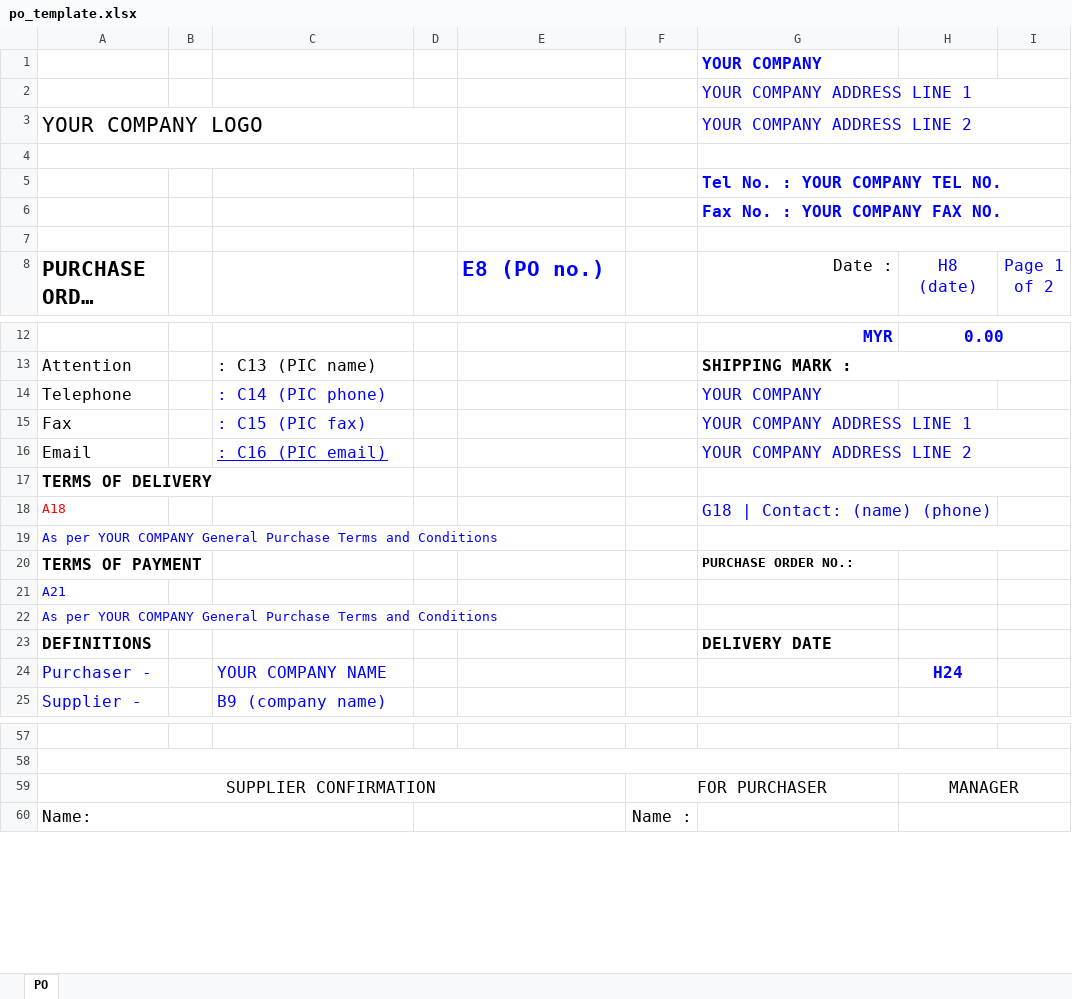
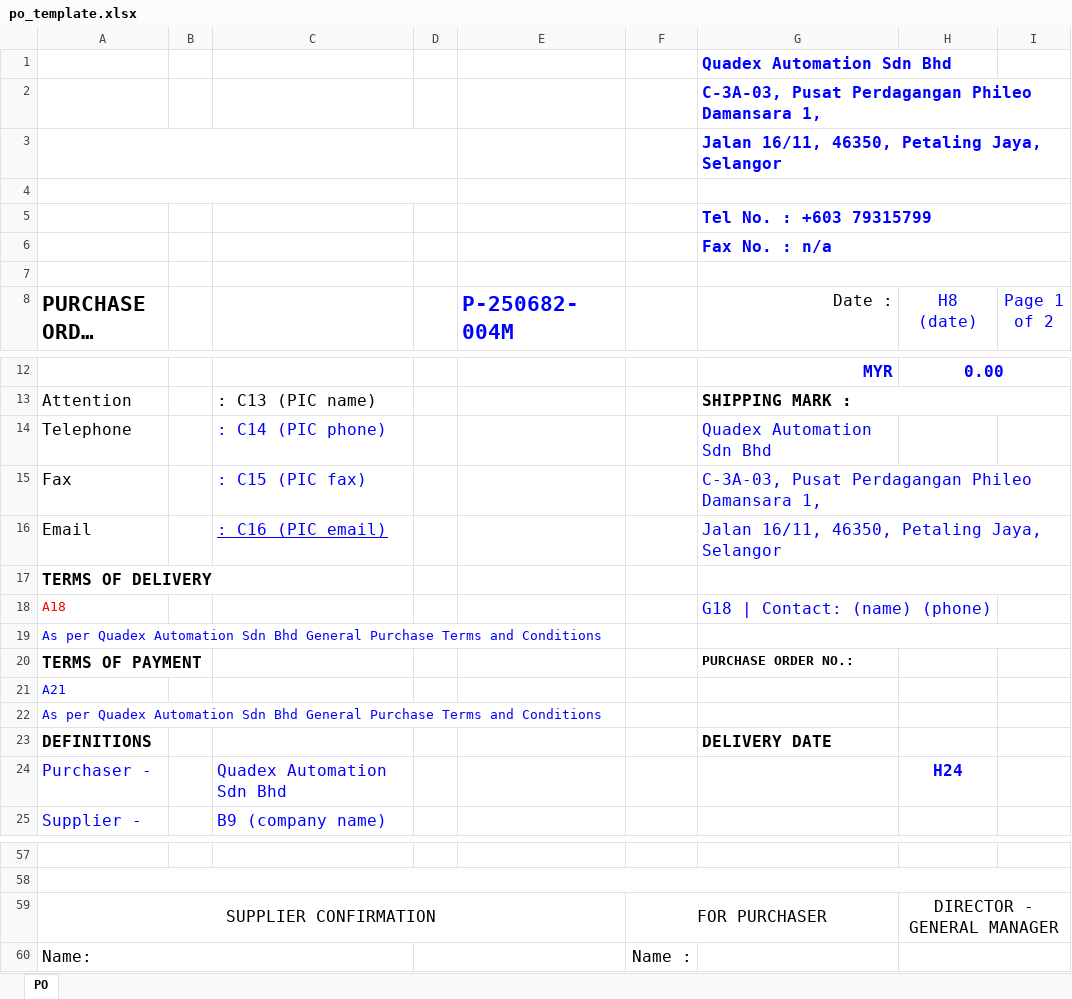
Before and after one commit to ikmalrasli/po-generator, an Excel workbook: data/templates/po_template.xlsx, sheet PO, drawn as a sheet; only a part is shown, gaps mark what is left out; long unchanged cells end in …; values as stored, in another font and other column widths than the file's, no borders; charts and pictures not drawn; removed rows and columns are numbered as before the commit, all else as after; the diff covers the shown part only; the diff names each change by its address in the sheet, - before the commit and + after, or states it on an @@ line.

```diff
--- a/data/templates/po_template.xlsx (sheet PO)
+++ b/data/templates/po_template.xlsx (sheet PO)
-G1 (Date :): YOUR COMPANY
+G1 (Date :): Quadex Automation Sdn Bhd
-G2 (Date :): YOUR COMPANY ADDRESS LINE 1
+G2 (Date :): C-3A-03, Pusat Perdagangan Phileo Damansara 1,
-G2 bold: off
+G2 bold: on
-row 3: YOUR COMPANY LOGO |  |  |  |  |  | YOUR COMPANY ADDRESS LINE 2
+row 3:  |  |  |  |  |  | Jalan 16/11, 46350, Petaling Jaya, Selangor
-G5 (Date :): Tel No. : YOUR COMPANY TEL NO.
+G5 (Date :): Tel No. : +603 79315799
-G6 (Date :): Fax No. : YOUR COMPANY FAX NO.
+G6 (Date :): Fax No. : n/a
-E8: E8 (PO no.)
+E8: P-250682-004M
-G14 (Date :): YOUR COMPANY
+G14 (Date :): Quadex Automation Sdn Bhd
-G15 (Date :): YOUR COMPANY ADDRESS LINE 1
+G15 (Date :): C-3A-03, Pusat Perdagangan Phileo Damansara 1,
-G16 (Date :): YOUR COMPANY ADDRESS LINE 2
+G16 (Date :): Jalan 16/11, 46350, Petaling Jaya, Selangor
-A19 (PURCHASE ORDER NO.:): As per YOUR COMPANY General Purchase…
+A19 (PURCHASE ORDER NO.:): As per Quadex Automation Sdn Bhd General Purchase…
-A22 (PURCHASE ORDER NO.:): As per YOUR COMPANY General Purchase…
+A22 (PURCHASE ORDER NO.:): As per Quadex Automation Sdn Bhd General Purchase…
-C24: YOUR COMPANY NAME
+C24: Quadex Automation Sdn Bhd
-H59 (H8 (date)): MANAGER
+H59 (H8 (date)): DIRECTOR - GENERAL MANAGER
```
Also changed, not shown: 45 added rows, 1 removed row, 5 edited cells and merged cells elsewhere in this sheet, charts or pictures, 8 other files.
